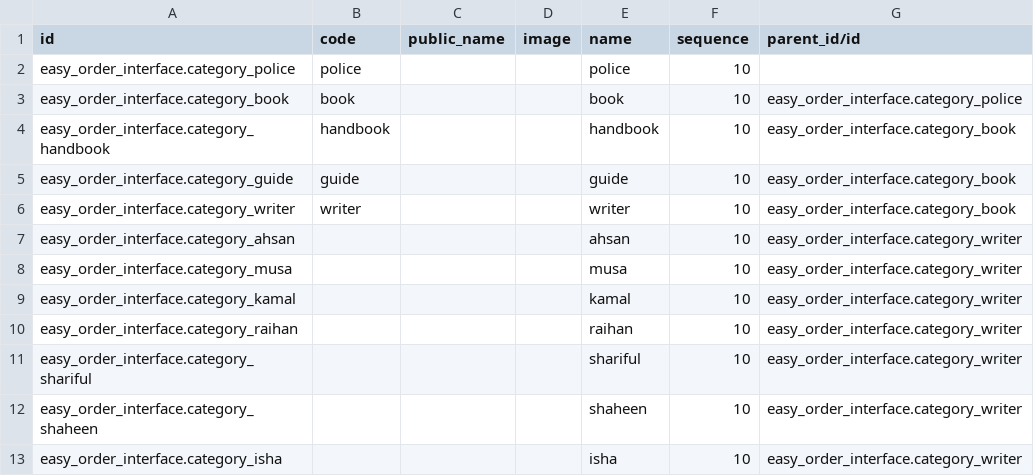
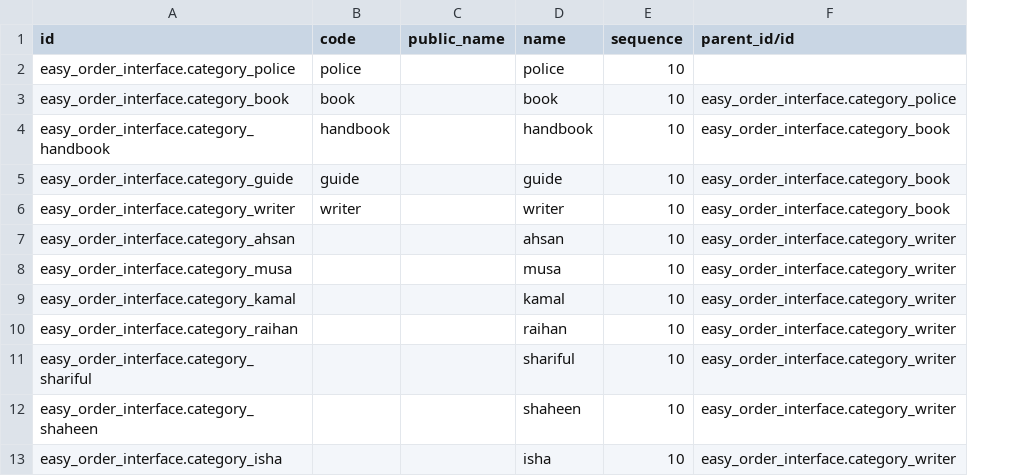
Before and after one commit to Khanstore/easy_order_interface, a CSV file: data/easy.order.category.csv, drawn as a sheet; only a part is shown; the diff names each change by its address in the sheet, - before the commit and + after, or states it on an @@ line.

Commit message:
Disable category seed data and bump release
This release updates the module version to 18.0.5.2.0 and disables the default easy_order.category CSV import in the manifest. The seeded category CSV was also simplified to remove the public_name and image columns, keeping only the required name and parent hierarchy fields for the category tree.

```diff
--- a/data/easy.order.category.csv
+++ b/data/easy.order.category.csv
-column D (image), empty
```
Also changed, not shown: 1 other file.
